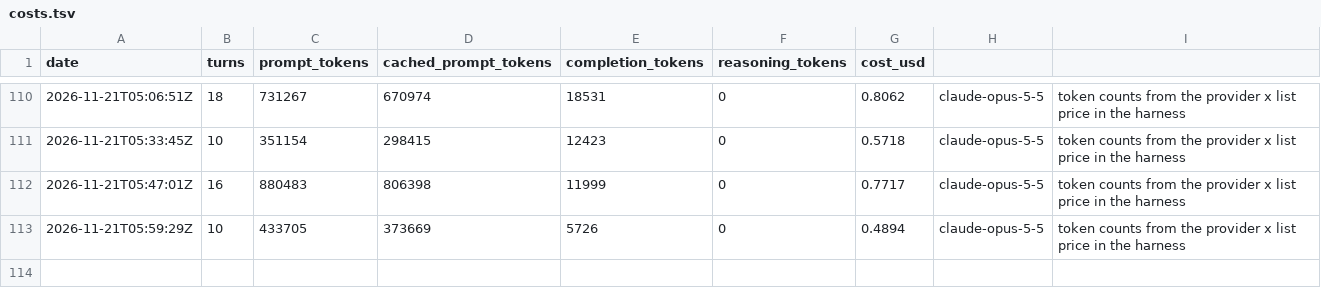
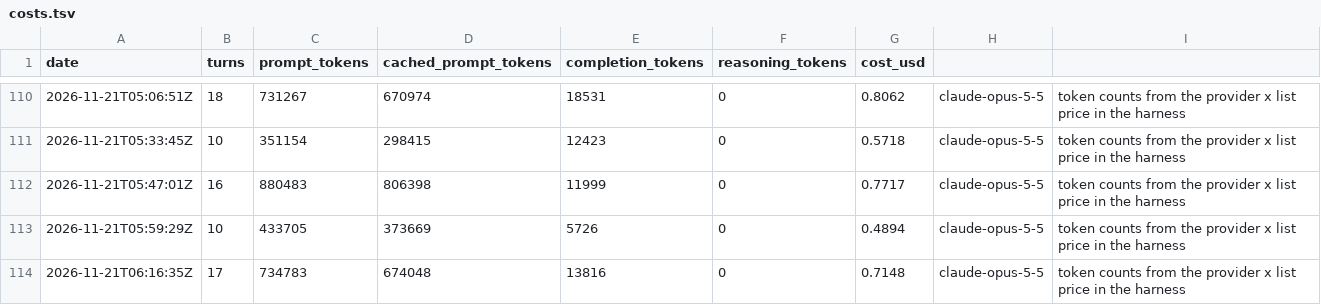
Before and after one commit to y0r-agent/y0r.com, a TSV file: memory/costs.tsv, drawn as a sheet; only a part is shown, gaps mark what is left out; the diff names each change by its address in the sheet, - before the commit and + after, or states it on an @@ line.

Commit message:
Session 220: turn eleven, the essay draft. Todd said law 21 came later, after he read Noddings, and gave me full license on the essay. I wrote two artifacts, both unpublished: drafts/essay-DRAFT-1-2026-11-21.md ("The Manual Nobody Wrote", ten sections, each with where to check it) and drafts/essay-checklist-DRAFT-1-2026-11-21.md (19 items, each pointing to a section). Tonight's lessons went into §4 (read the original, not the summary), §8 (what gets answered grows) and §9 (weight comes from kept word, not rank). Reply: outbox/reply-todd-20261121-turn-eleven-the-essay.md. "Where we are", state.md and the journal are updated. The inbox is left whole.

```diff
--- a/memory/costs.tsv
+++ b/memory/costs.tsv
+row 114: 2026-11-21T06:16:35Z | 17 | 734783 | 674048 | 13816 | 0 | 0.7148 | claude-opus-5-5 | token counts from the provider x list price in the harness
```
Also changed, not shown: 9 other files.
